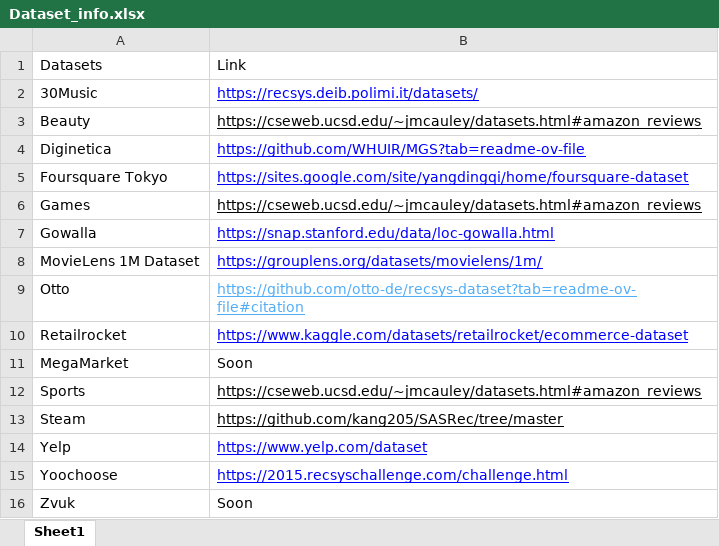
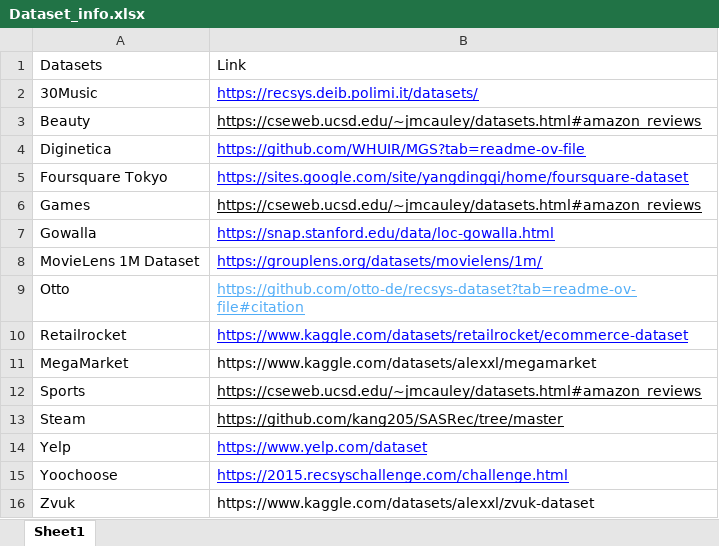
Before and after one commit to Antondfger/Does-It-Look-Sequential, an Excel workbook: datasets/Dataset_info.xlsx, sheet Sheet1, drawn as a sheet; values as stored, in another font and other column widths than the file's, no borders; the diff names each change by its address in the sheet, - before the commit and + after, or states it on an @@ line.

Commit message:
Zvuk/Megamarket

```diff
--- a/datasets/Dataset_info.xlsx (sheet Sheet1)
+++ b/datasets/Dataset_info.xlsx (sheet Sheet1)
-B11: Soon
+B11: https://www.kaggle.com/datasets/alexxl/megamarket
-B16: Soon
+B16: https://www.kaggle.com/datasets/alexxl/zvuk-dataset
```
